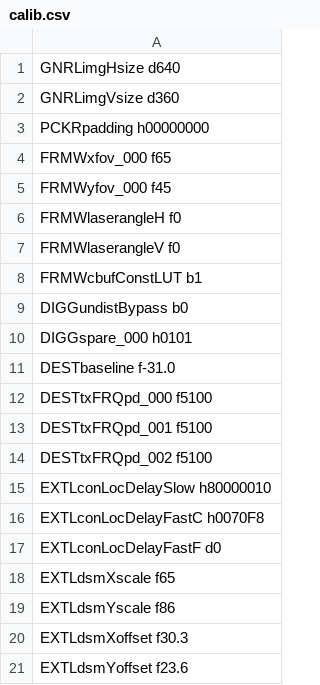
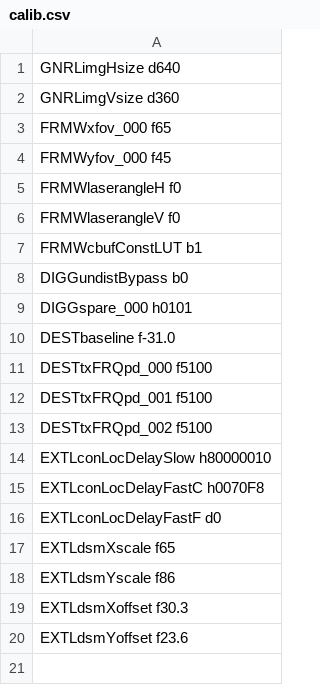
Before and after one commit to aangerma/algo_ivcam2, a CSV file: +Calibration/initConfigCalib/calib.csv, drawn as a sheet.

```diff
--- a/+Calibration/initConfigCalib/calib.csv
+++ b/+Calibration/initConfigCalib/calib.csv
@@ -2,3 +2,2 @@ GNRLimgHsize         d640
 GNRLimgVsize         d360
-PCKRpadding          h00000000
 FRMWxfov_000         f65
```
Also changed, not shown: 5 other files.
